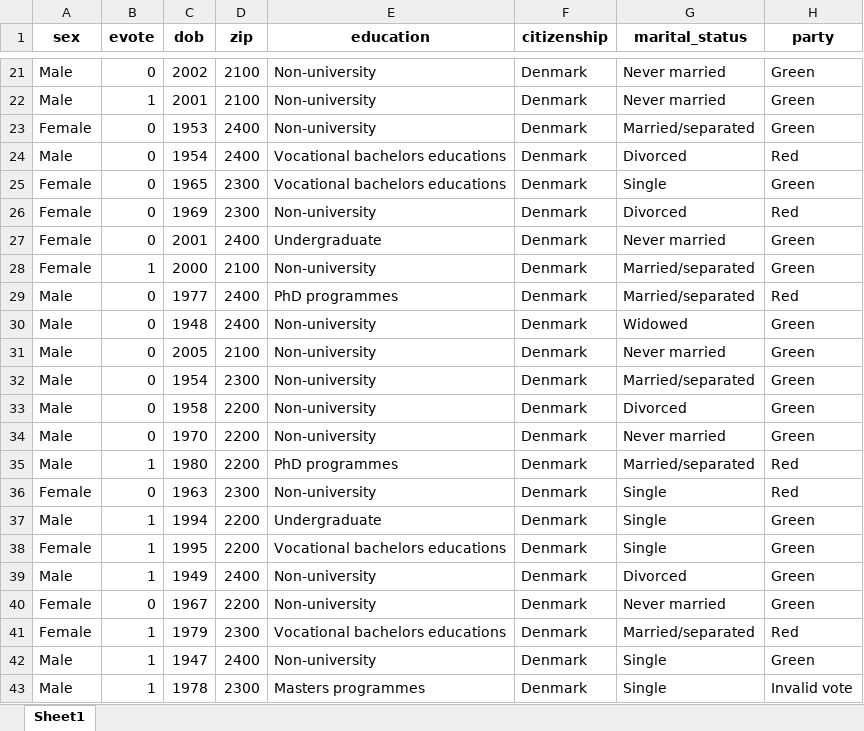
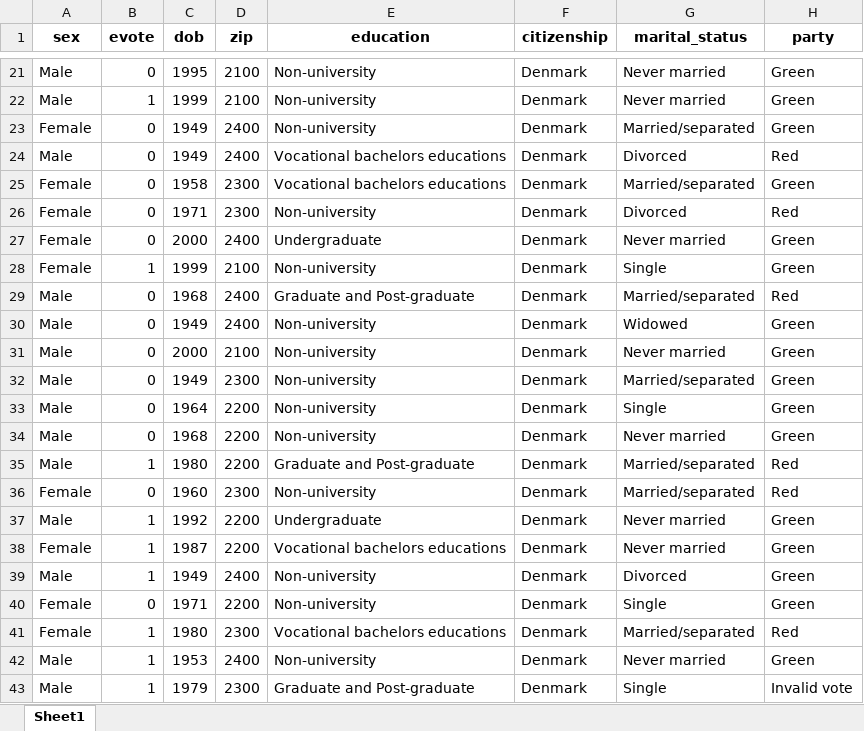
Before and after one commit to jakubmraz/security-and-privacy-project, an Excel workbook: differentially_private_dataD.xlsx, sheet Sheet1, drawn as a sheet; only a part is shown, gaps mark what is left out; values as stored, in another font and other column widths than the file's, no borders; the diff covers the shown part only; the diff names each change by its address in the sheet, - before the commit and + after, or states it on an @@ line.

```diff
--- a/differentially_private_dataD.xlsx (sheet Sheet1)
+++ b/differentially_private_dataD.xlsx (sheet Sheet1)
-C21 (dob): 2002
+C21 (dob): 1995
-C22 (dob): 2001
+C22 (dob): 1999
-C23 (dob): 1953
+C23 (dob): 1949
-C24 (dob): 1954
+C24 (dob): 1949
-C25 (dob): 1965
+C25 (dob): 1958
-G25 (marital_status): Single
+G25 (marital_status): Married/separated
-C26 (dob): 1969
+C26 (dob): 1971
-C27 (dob): 2001
+C27 (dob): 2000
-C28 (dob): 2000
+C28 (dob): 1999
-G28 (marital_status): Married/separated
+G28 (marital_status): Single
-C29 (dob): 1977
+C29 (dob): 1968
-E29 (education): PhD programmes
+E29 (education): Graduate and Post-graduate
-C30 (dob): 1948
+C30 (dob): 1949
-C31 (dob): 2005
+C31 (dob): 2000
-C32 (dob): 1954
+C32 (dob): 1949
-C33 (dob): 1958
+C33 (dob): 1964
-G33 (marital_status): Divorced
+G33 (marital_status): Single
-C34 (dob): 1970
+C34 (dob): 1968
-E35 (education): PhD programmes
+E35 (education): Graduate and Post-graduate
-C36 (dob): 1963
+C36 (dob): 1960
-G36 (marital_status): Single
+G36 (marital_status): Married/separated
-C37 (dob): 1994
+C37 (dob): 1992
-G37:G38 (marital_status): Single
+G37:G38 (marital_status): Never married
-C38 (dob): 1995
+C38 (dob): 1987
-C40 (dob): 1967
+C40 (dob): 1971
-G40 (marital_status): Never married
+G40 (marital_status): Single
-C41 (dob): 1979
+C41 (dob): 1980
-C42 (dob): 1947
+C42 (dob): 1953
-G42 (marital_status): Single
+G42 (marital_status): Never married
-C43 (dob): 1978
+C43 (dob): 1979
-E43 (education): Masters programmes
+E43 (education): Graduate and Post-graduate
```
Also changed, not shown: 261 edited cells elsewhere in this sheet, even_more_and_more_private_data.xlsx, 3 other files.
